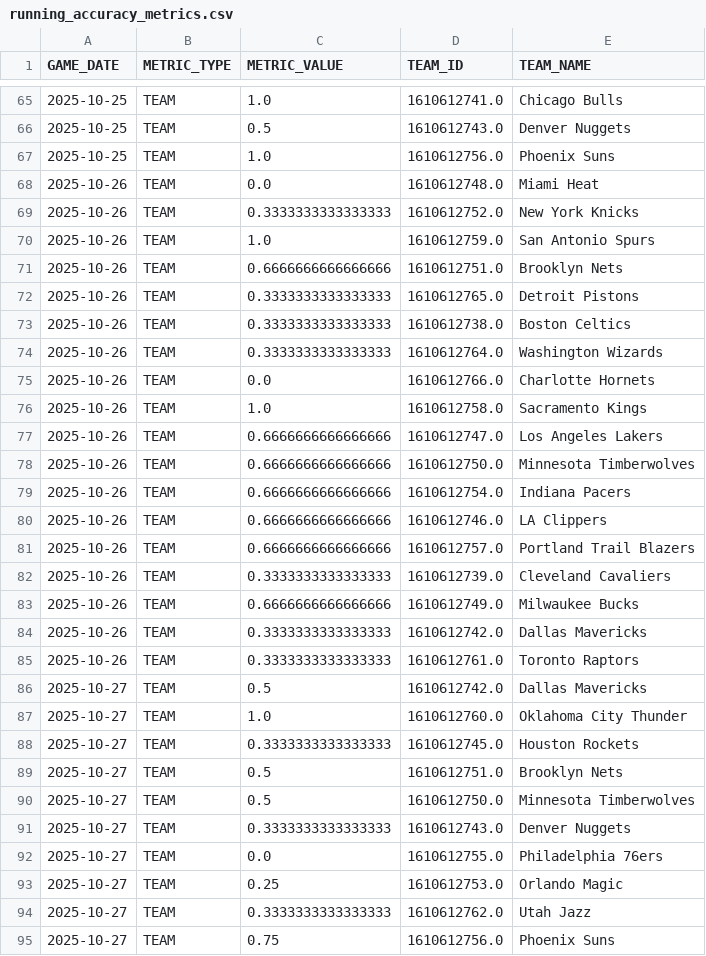
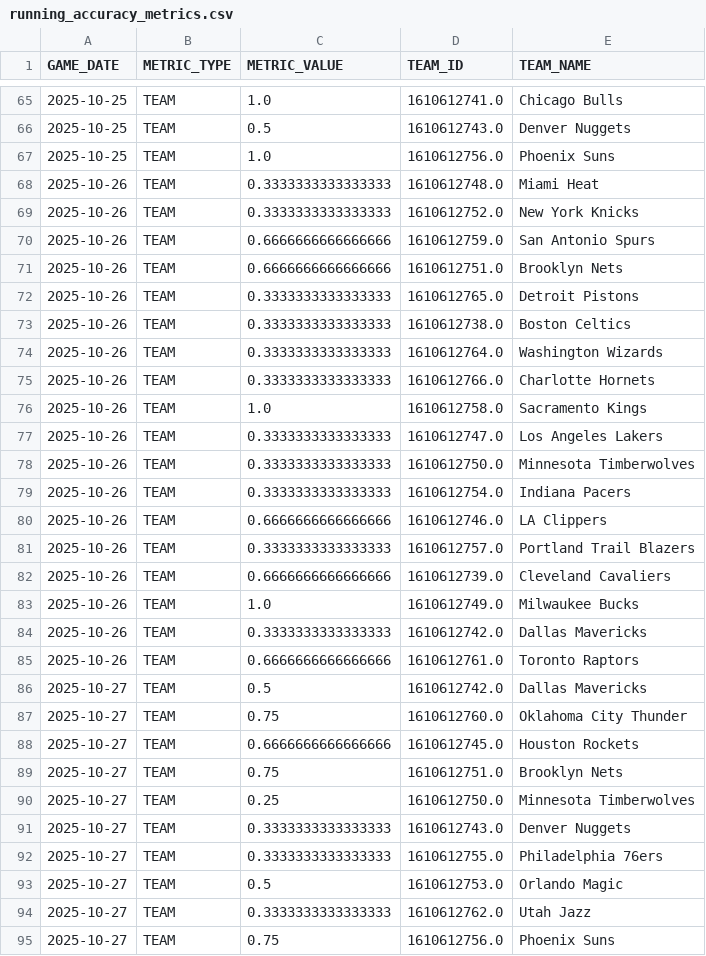
Before and after one commit to johnsonbradley3246-cyber/nba_dashboard, a CSV file: data/running_accuracy_metrics.csv, drawn as a sheet; only a part is shown, gaps mark what is left out; the diff covers the shown part only.

```diff
--- a/data/running_accuracy_metrics.csv
+++ b/data/running_accuracy_metrics.csv
@@ -67,5 +67,5 @@ GAME_DATE,METRIC_TYPE,METRIC_VALUE,TEAM_ID,TEAM_NAME
 2025-10-25,TEAM,1.0,1610612756.0,Phoenix Suns
-2025-10-26,TEAM,0.0,1610612748.0,Miami Heat
+2025-10-26,TEAM,0.3333333333333333,1610612748.0,Miami Heat
 2025-10-26,TEAM,0.3333333333333333,1610612752.0,New York Knicks
-2025-10-26,TEAM,1.0,1610612759.0,San Antonio Spurs
+2025-10-26,TEAM,0.6666666666666666,1610612759.0,San Antonio Spurs
 2025-10-26,TEAM,0.6666666666666666,1610612751.0,Brooklyn Nets
@@ -74,21 +74,21 @@ GAME_DATE,METRIC_TYPE,METRIC_VALUE,TEAM_ID,TEAM_NAME
 2025-10-26,TEAM,0.3333333333333333,1610612764.0,Washington Wizards
-2025-10-26,TEAM,0.0,1610612766.0,Charlotte Hornets
+2025-10-26,TEAM,0.3333333333333333,1610612766.0,Charlotte Hornets
 2025-10-26,TEAM,1.0,1610612758.0,Sacramento Kings
-2025-10-26,TEAM,0.6666666666666666,1610612747.0,Los Angeles Lakers
-2025-10-26,TEAM,0.6666666666666666,1610612750.0,Minnesota Timberwolves
-2025-10-26,TEAM,0.6666666666666666,1610612754.0,Indiana Pacers
+2025-10-26,TEAM,0.3333333333333333,1610612747.0,Los Angeles Lakers
+2025-10-26,TEAM,0.3333333333333333,1610612750.0,Minnesota Timberwolves
+2025-10-26,TEAM,0.3333333333333333,1610612754.0,Indiana Pacers
 2025-10-26,TEAM,0.6666666666666666,1610612746.0,LA Clippers
-2025-10-26,TEAM,0.6666666666666666,1610612757.0,Portland Trail Blazers
-2025-10-26,TEAM,0.3333333333333333,1610612739.0,Cleveland Cavaliers
-2025-10-26,TEAM,0.6666666666666666,1610612749.0,Milwaukee Bucks
+2025-10-26,TEAM,0.3333333333333333,1610612757.0,Portland Trail Blazers
+2025-10-26,TEAM,0.6666666666666666,1610612739.0,Cleveland Cavaliers
+2025-10-26,TEAM,1.0,1610612749.0,Milwaukee Bucks
 2025-10-26,TEAM,0.3333333333333333,1610612742.0,Dallas Mavericks
-2025-10-26,TEAM,0.3333333333333333,1610612761.0,Toronto Raptors
+2025-10-26,TEAM,0.6666666666666666,1610612761.0,Toronto Raptors
 2025-10-27,TEAM,0.5,1610612742.0,Dallas Mavericks
-2025-10-27,TEAM,1.0,1610612760.0,Oklahoma City Thunder
-2025-10-27,TEAM,0.3333333333333333,1610612745.0,Houston Rockets
-2025-10-27,TEAM,0.5,1610612751.0,Brooklyn Nets
-2025-10-27,TEAM,0.5,1610612750.0,Minnesota Timberwolves
+2025-10-27,TEAM,0.75,1610612760.0,Oklahoma City Thunder
+2025-10-27,TEAM,0.6666666666666666,1610612745.0,Houston Rockets
+2025-10-27,TEAM,0.75,1610612751.0,Brooklyn Nets
+2025-10-27,TEAM,0.25,1610612750.0,Minnesota Timberwolves
 2025-10-27,TEAM,0.3333333333333333,1610612743.0,Denver Nuggets
-2025-10-27,TEAM,0.0,1610612755.0,Philadelphia 76ers
-2025-10-27,TEAM,0.25,1610612753.0,Orlando Magic
+2025-10-27,TEAM,0.3333333333333333,1610612755.0,Philadelphia 76ers
+2025-10-27,TEAM,0.5,1610612753.0,Orlando Magic
 2025-10-27,TEAM,0.3333333333333333,1610612762.0,Utah Jazz
```
Also changed, not shown: 113 edited cells elsewhere in this file, data/games_dashboard.csv, 1 other file.
